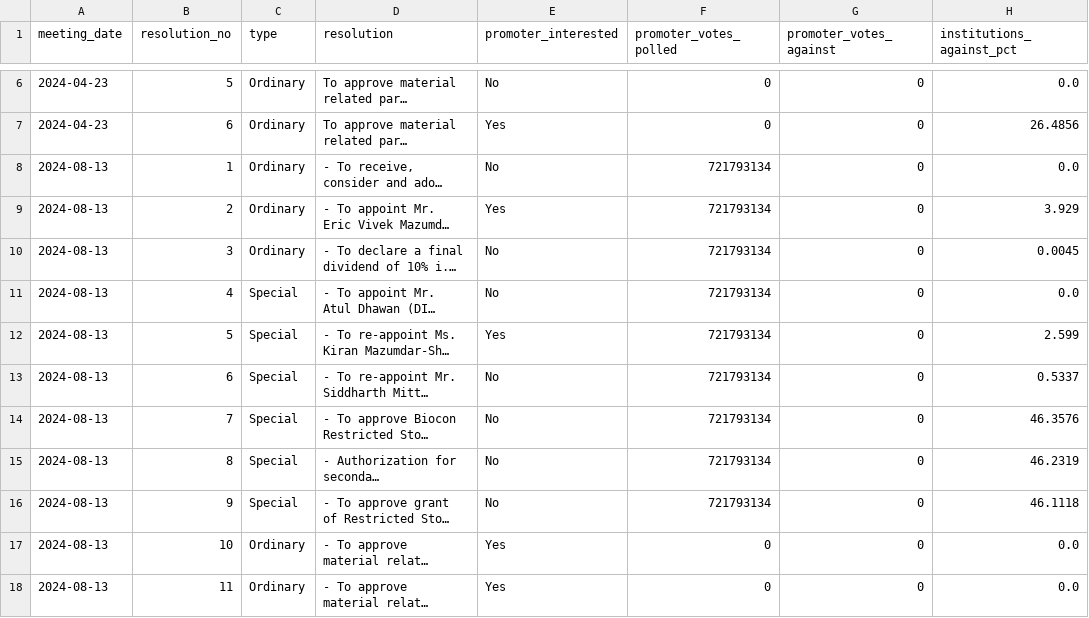
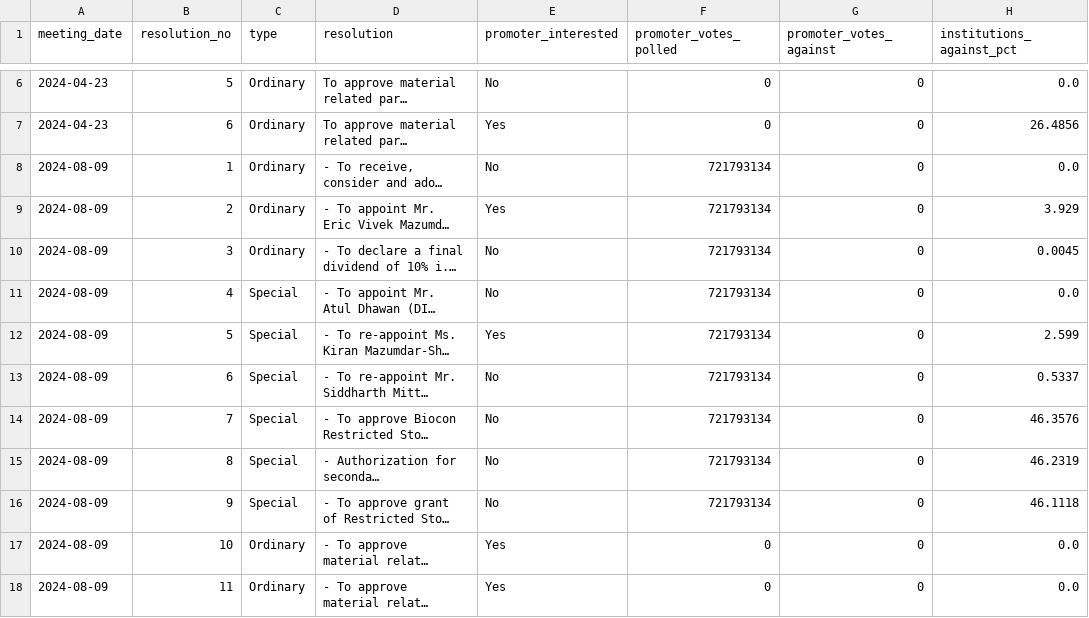
Before and after one commit to syedamber91/roast-room, a CSV file: docs/company-record/biocon/voting-results-2026-10-30.csv, drawn as a sheet; only a part is shown, gaps mark what is left out; long unchanged cells end in …; the diff covers the shown part only; the diff names each change by its address in the sheet, - before the commit and + after, or states it on an @@ line.

```diff
--- a/docs/company-record/biocon/voting-results-2026-10-30.csv
+++ b/docs/company-record/biocon/voting-results-2026-10-30.csv
-A8:A18 (meeting_date): 2024-08-13
+A8:A18 (meeting_date): 2024-08-09
```
Also changed, not shown: 10 edited cells elsewhere in this file, 7 other files.
